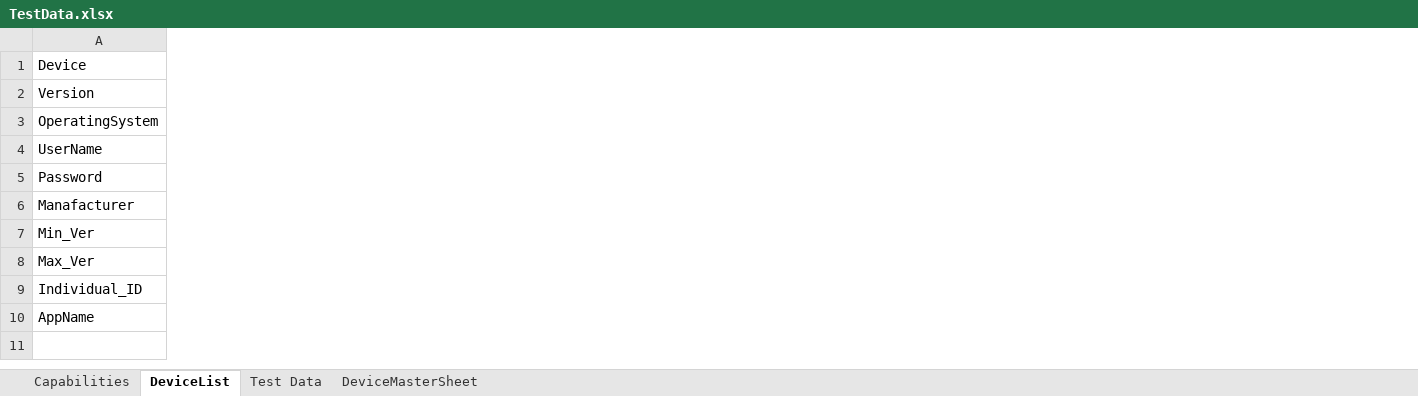
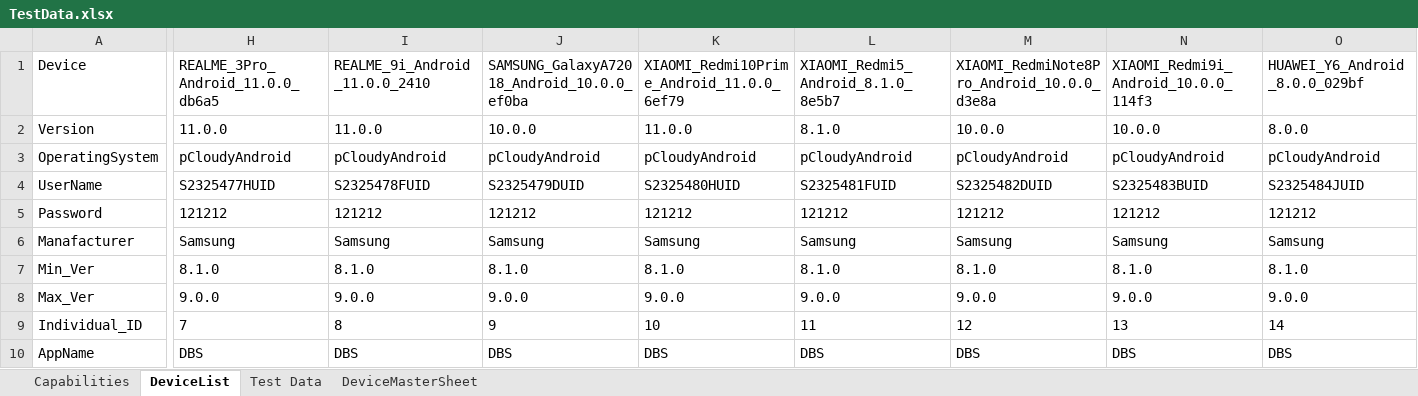
Before and after one commit to ShafqatLetCode/IE_Framework_mobile, an Excel workbook: ExecutionTestData/1/TestData.xlsx, sheet DeviceList, drawn as a sheet; only a part is shown, gaps mark what is left out; values as stored, in another font and other column widths than the file's, no borders; conditional formats not drawn; the diff covers the shown part only; the diff names each change by its address in the sheet, - before the commit and + after, or states it on an @@ line.

```diff
--- a/ExecutionTestData/1/TestData.xlsx (sheet DeviceList)
+++ b/ExecutionTestData/1/TestData.xlsx (sheet DeviceList)
+column H, rows 1-10: REALME_3Pro_Android_11.0.0_db6a5 | 11.0.0 | pCloudyAndroid | S2325477HUID | 121212 | Samsung | 8.1.0 | 9.0.0 | 7 | DBS
+column I, rows 1-10: REALME_9i_Android_11.0.0_2410 | 11.0.0 | pCloudyAndroid | S2325478FUID | 121212 | Samsung | 8.1.0 | 9.0.0 | 8 | DBS
+column J, rows 1-10: SAMSUNG_GalaxyA72018_Android_10.0.0_ef0ba | 10.0.0 | pCloudyAndroid | S2325479DUID | 121212 | Samsung | 8.1.0 | 9.0.0 | 9 | DBS
+column K, rows 1-10: XIAOMI_Redmi10Prime_Android_11.0.0_6ef79 | 11.0.0 | pCloudyAndroid | S2325480HUID | 121212 | Samsung | 8.1.0 | 9.0.0 | 10 | DBS
+column L, rows 1-10: XIAOMI_Redmi5_Android_8.1.0_8e5b7 | 8.1.0 | pCloudyAndroid | S2325481FUID | 121212 | Samsung | 8.1.0 | 9.0.0 | 11 | DBS
+column M, rows 1-10: XIAOMI_RedmiNote8Pro_Android_10.0.0_d3e8a | 10.0.0 | pCloudyAndroid | S2325482DUID | 121212 | Samsung | 8.1.0 | 9.0.0 | 12 | DBS
+column N, rows 1-10: XIAOMI_Redmi9i_Android_10.0.0_114f3 | 10.0.0 | pCloudyAndroid | S2325483BUID | 121212 | Samsung | 8.1.0 | 9.0.0 | 13 | DBS
+column O, rows 1-10: HUAWEI_Y6_Android_8.0.0_029bf | 8.0.0 | pCloudyAndroid | S2325484JUID | 121212 | Samsung | 8.1.0 | 9.0.0 | 14 | DBS
```
Also changed, not shown: 12 edited cells elsewhere in this sheet, 5 other files.
